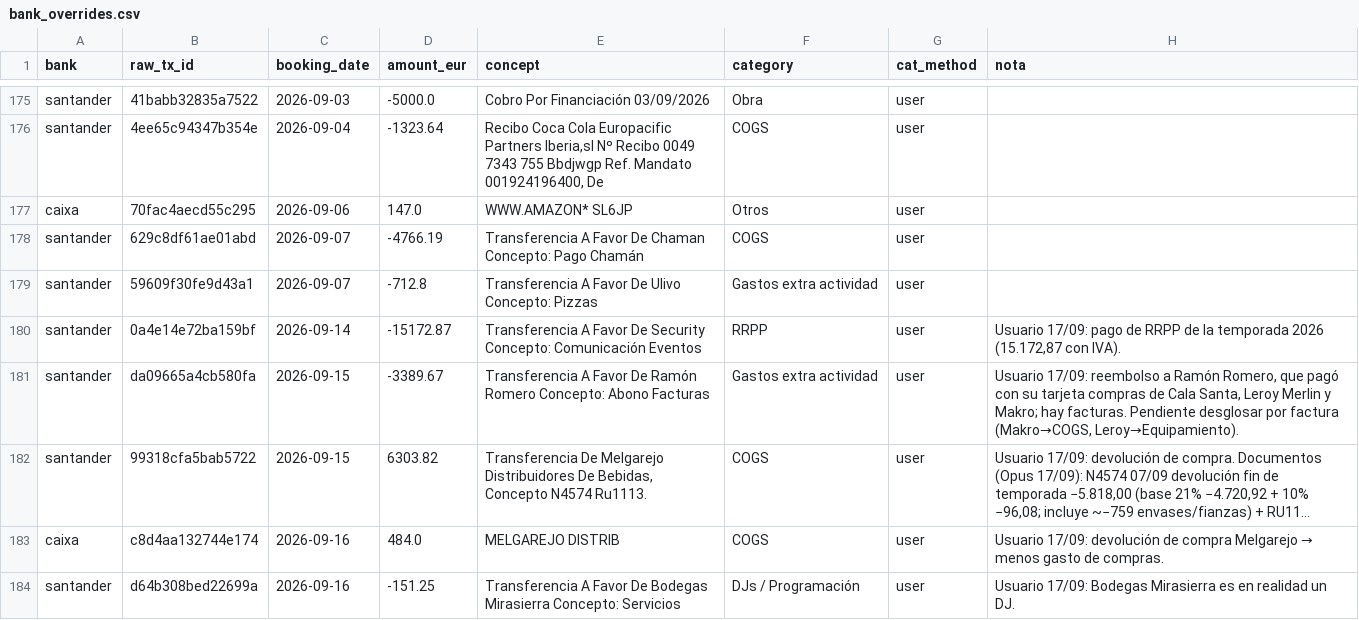
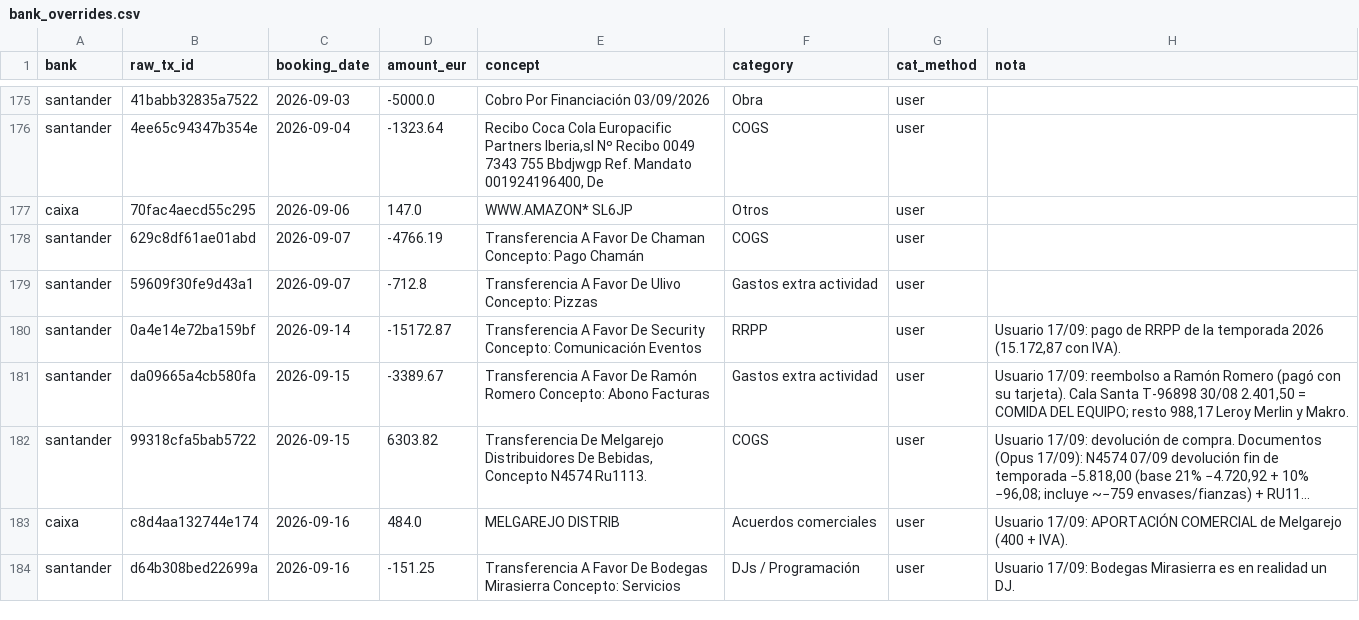
Before and after one commit to lcarvajalAtipik/dingui_kpis, a CSV file: data/bank_overrides.csv, drawn as a sheet; only a part is shown, gaps mark what is left out; long unchanged cells end in …; the diff names each change by its address in the sheet, - before the commit and + after, or states it on an @@ line.

```diff
--- a/data/bank_overrides.csv
+++ b/data/bank_overrides.csv
-H181 (nota): …a Ramón Romero, que pagó con su tarjeta compras de Cala Santa, Leroy Merlin y Makro; hay facturas. Pendiente desglosar por factura (Makro→COGS, Leroy→Equipamiento).
+H181 (nota): …a Ramón Romero (pagó con su tarjeta). Cala Santa T-96898 30/08 2.401,50 = COMIDA DEL EQUIPO; resto 988,17 Leroy Merlin y Makro.
-F183 (category): COGS
+F183 (category): Acuerdos comerciales
@@ H183 (nota): Usuario 17/09: devolución de compra Melgarejo → menos gasto de compras. → Usuario 17/09: APORTACIÓN COMERCIAL de Melgarejo (400 + IVA). @@
```
Also changed, not shown: 7 other files.
